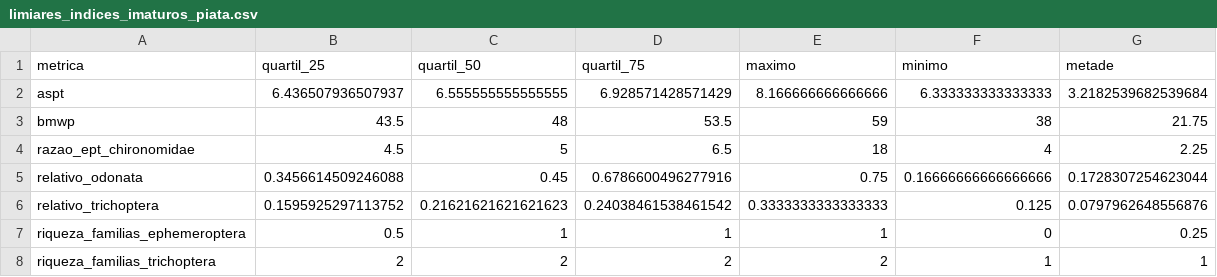
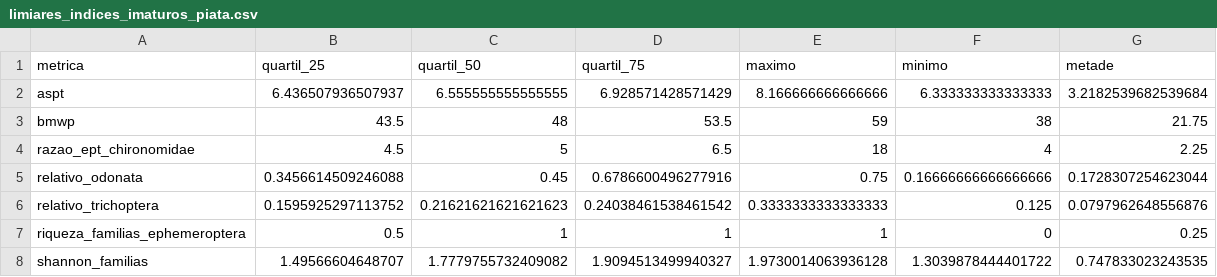
Before and after one commit to LeoBrait/macroinvertebrates_bocaina_2, a CSV file: tabelas/indice_multimetrico/rede_unica/limiares_indices_imaturos_piata.csv (was tabelas/indice_multimetrico/limiares_indices_imaturos_piata.csv), drawn as a sheet.

Commit message:
multimetrico colorido

```diff
--- a/tabelas/indice_multimetrico/limiares_indices_imaturos_piata.csv
+++ b/tabelas/indice_multimetrico/rede_unica/limiares_indices_imaturos_piata.csv
@@ -7,2 +7,2 @@ relativo_trichoptera,0.1595925297113752,0.21621621621621623,0.24038461538461542,
 riqueza_familias_ephemeroptera,0.5,1,1,1,0,0.25
-riqueza_familias_trichoptera,2,2,2,2,1,1
+shannon_familias,1.49566604648707,1.7779755732409082,1.9094513499940327,1.9730014063936128,1.3039878444401722,0.747833023243535
```
Also changed, not shown: 21 other files.
